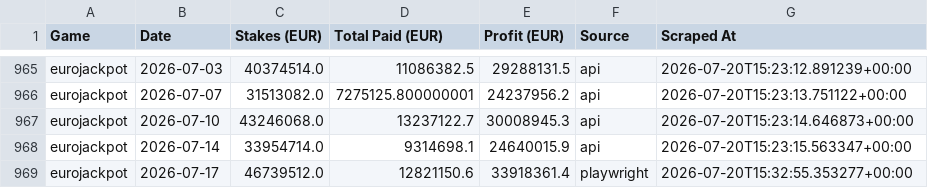
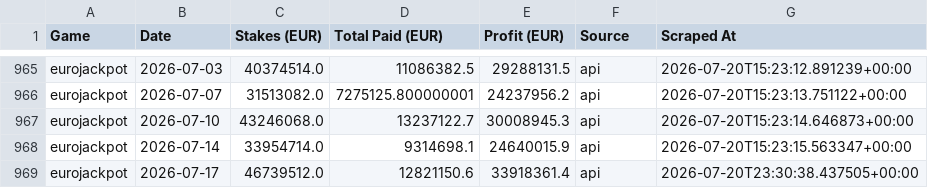
Before and after one commit to steliosevmo/Eurojackpot_Profit_Estimator, a CSV file: data/draws_export.csv, drawn as a sheet; only a part is shown, gaps mark what is left out.

```diff
--- a/data/draws_export.csv
+++ b/data/draws_export.csv
@@ -968,2 +968,2 @@ eurojackpot,2026-07-10,43246068.0,13237122.7,30008945.3,api,2026-07-20T15:23:14.
 eurojackpot,2026-07-14,33954714.0,9314698.1,24640015.9,api,2026-07-20T15:23:15.563347+00:00
-eurojackpot,2026-07-17,46739512.0,12821150.6,33918361.4,playwright,2026-07-20T15:32:55.353277+00:00
+eurojackpot,2026-07-17,46739512.0,12821150.6,33918361.4,api,2026-07-20T23:30:38.437505+00:00
```
Also changed, not shown: 1 other file.
